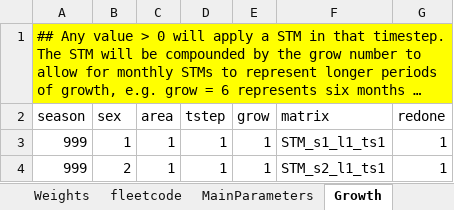
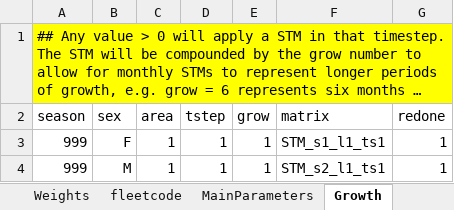
Before and after one commit to sdelestang/IMuLT, an Excel workbook: inst/extdata/ModelStructure.xlsx, sheet Growth, drawn as a sheet; long unchanged cells end in …; values as stored, in another font and other column widths than the file's, no borders; the diff names each change by its address in the sheet, - before the commit and + after, or states it on an @@ line.

```diff
--- a/inst/extdata/ModelStructure.xlsx (sheet Growth)
+++ b/inst/extdata/ModelStructure.xlsx (sheet Growth)
-B3 (sex): 1
+B3 (sex): F
-B4 (sex): 2
+B4 (sex): M
```
Also changed, not shown: sheet Catch, 2 other files.
